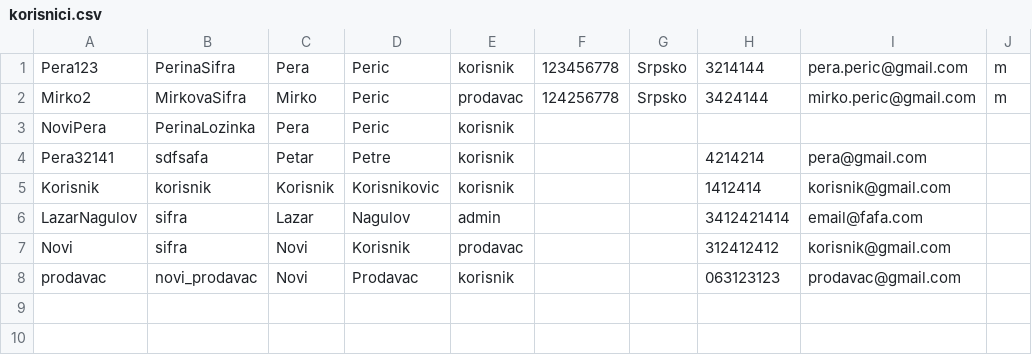
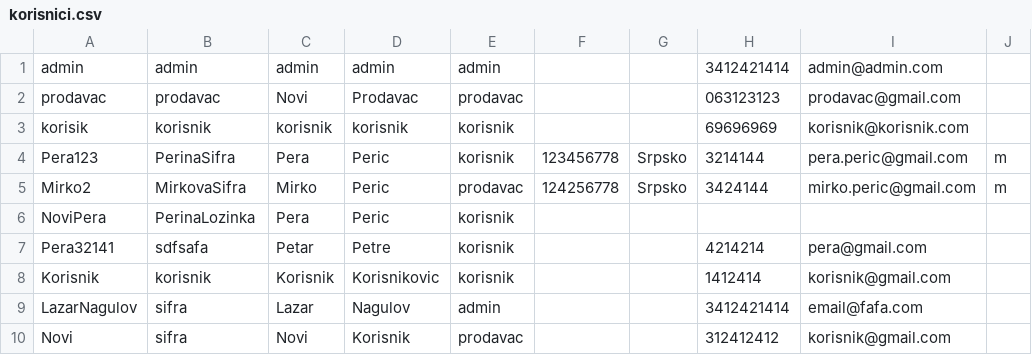
Before and after one commit to lazarnagulov/Aerodormi, a CSV file: podaci/korisnici.csv, drawn as a sheet; removed rows and columns are numbered as before the commit, all else as after; the diff names each change by its address in the sheet, - before the commit and + after, or states it on an @@ line.

```diff
--- a/podaci/korisnici.csv
+++ b/podaci/korisnici.csv
+row 1: admin | admin | admin | admin | admin |  |  | 3412421414 | admin@admin.com
+row 2: prodavac | prodavac | Novi | Prodavac | prodavac |  |  | 063123123 | prodavac@gmail.com
+row 3: korisik | korisnik | korisnik | korisnik | korisnik |  |  | 69696969 | korisnik@korisnik.com
-row 8: prodavac | novi_prodavac | Novi | Prodavac | korisnik |  |  | 063123123 | prodavac@gmail.com
```
Also changed, not shown: podaci/karte.csv, podaci/konkretni_letovi.csv, 11 other files.
